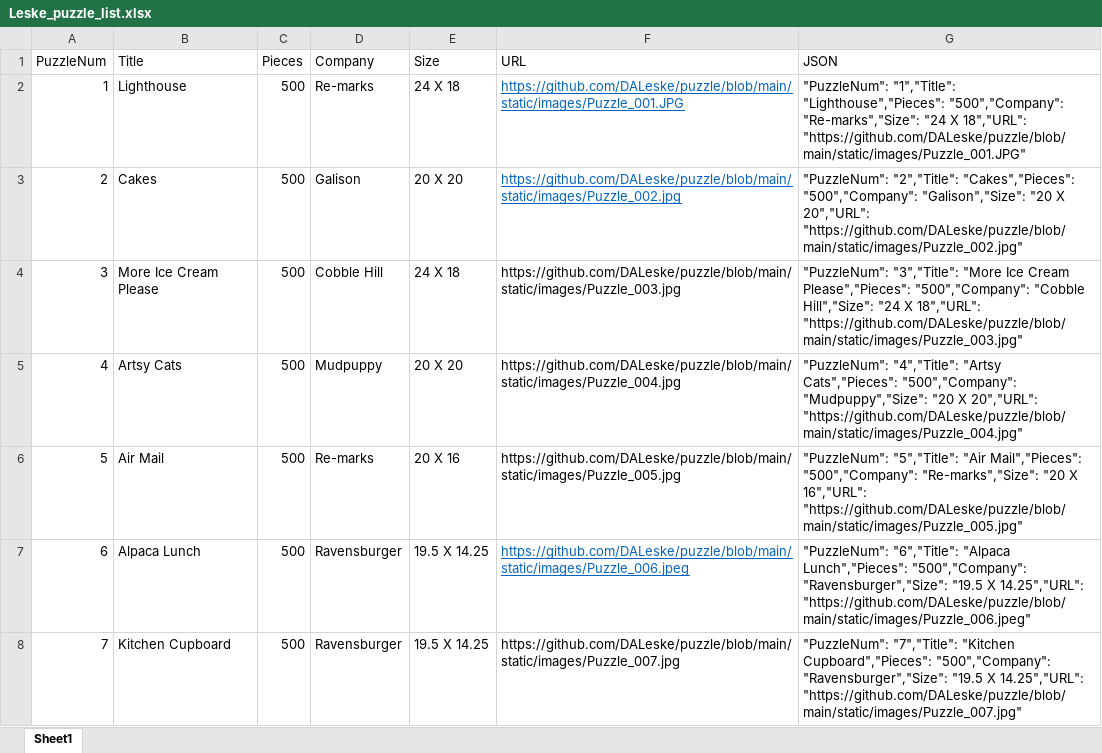
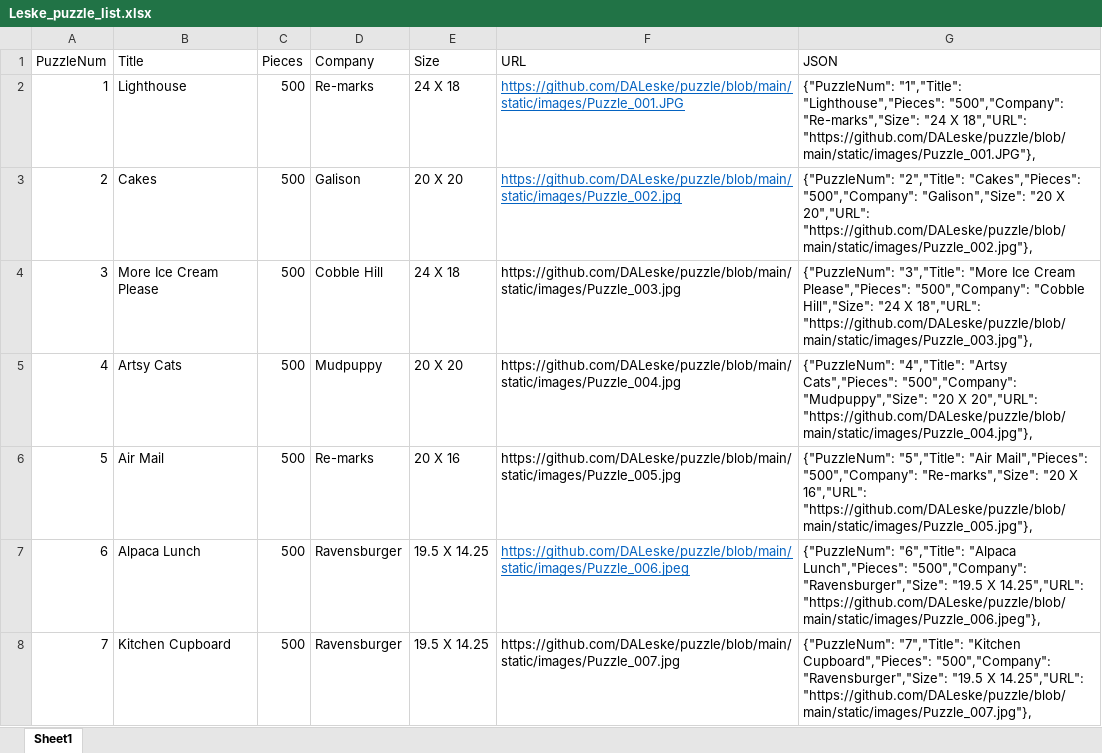
Before and after one commit to DALeske/DALeske.github.io, an Excel workbook: Leske_puzzle_list.xlsx, sheet Sheet1, drawn as a sheet; only a part is shown; values as stored, in another font and other column widths than the file's, no borders; the diff covers the shown part only; the diff names each change by its address in the sheet, - before the commit and + after, or states it on an @@ line.

Commit message:
update xlsx and puz_data.js

```diff
--- a/Leske_puzzle_list.xlsx (sheet Sheet1)
+++ b/Leske_puzzle_list.xlsx (sheet Sheet1)
-G2 (JSON): "PuzzleNum": "1","Title": "Lighthouse","Pieces": "500","Company": "Re-marks","Size": "24 X 18","URL": "https://github.com/DALeske/puzzle/blob/main/static/images/Puzzle_001.JPG"
+G2 (JSON): {"PuzzleNum": "1","Title": "Lighthouse","Pieces": "500","Company": "Re-marks","Size": "24 X 18","URL": "https://github.com/DALeske/puzzle/blob/main/static/images/Puzzle_001.JPG"},
-G3 (JSON): "PuzzleNum": "2","Title": "Cakes","Pieces": "500","Company": "Galison","Size": "20 X 20","URL": "https://github.com/DALeske/puzzle/blob/main/static/images/Puzzle_002.jpg"
+G3 (JSON): {"PuzzleNum": "2","Title": "Cakes","Pieces": "500","Company": "Galison","Size": "20 X 20","URL": "https://github.com/DALeske/puzzle/blob/main/static/images/Puzzle_002.jpg"},
-G4 (JSON): "PuzzleNum": "3","Title": "More Ice Cream Please","Pieces": "500","Company": "Cobble Hill","Size": "24 X 18","URL": "https://github.com/DALeske/puzzle/blob/main/static/images/Puzzle_003.jpg"
+G4 (JSON): {"PuzzleNum": "3","Title": "More Ice Cream Please","Pieces": "500","Company": "Cobble Hill","Size": "24 X 18","URL": "https://github.com/DALeske/puzzle/blob/main/static/images/Puzzle_003.jpg"},
-G5 (JSON): "PuzzleNum": "4","Title": "Artsy Cats","Pieces": "500","Company": "Mudpuppy","Size": "20 X 20","URL": "https://github.com/DALeske/puzzle/blob/main/static/images/Puzzle_004.jpg"
+G5 (JSON): {"PuzzleNum": "4","Title": "Artsy Cats","Pieces": "500","Company": "Mudpuppy","Size": "20 X 20","URL": "https://github.com/DALeske/puzzle/blob/main/static/images/Puzzle_004.jpg"},
-G6 (JSON): "PuzzleNum": "5","Title": "Air Mail","Pieces": "500","Company": "Re-marks","Size": "20 X 16","URL": "https://github.com/DALeske/puzzle/blob/main/static/images/Puzzle_005.jpg"
+G6 (JSON): {"PuzzleNum": "5","Title": "Air Mail","Pieces": "500","Company": "Re-marks","Size": "20 X 16","URL": "https://github.com/DALeske/puzzle/blob/main/static/images/Puzzle_005.jpg"},
-G7 (JSON): "PuzzleNum": "6","Title": "Alpaca Lunch","Pieces": "500","Company": "Ravensburger","Size": "19.5 X 14.25","URL": "https://github.com/DALeske/puzzle/blob/main/static/images/Puzzle_006.jpeg"
+G7 (JSON): {"PuzzleNum": "6","Title": "Alpaca Lunch","Pieces": "500","Company": "Ravensburger","Size": "19.5 X 14.25","URL": "https://github.com/DALeske/puzzle/blob/main/static/images/Puzzle_006.jpeg"},
-G8 (JSON): "PuzzleNum": "7","Title": "Kitchen Cupboard","Pieces": "500","Company": "Ravensburger","Size": "19.5 X 14.25","URL": "https://github.com/DALeske/puzzle/blob/main/static/images/Puzzle_007.jpg"
+G8 (JSON): {"PuzzleNum": "7","Title": "Kitchen Cupboard","Pieces": "500","Company": "Ravensburger","Size": "19.5 X 14.25","URL": "https://github.com/DALeske/puzzle/blob/main/static/images/Puzzle_007.jpg"},
```
Also changed, not shown: 168 edited cells elsewhere in this sheet, 1 other file.
